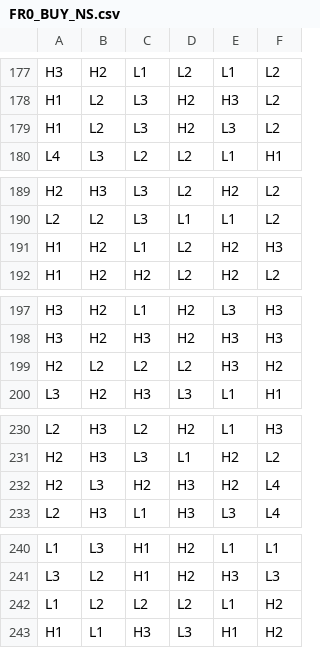
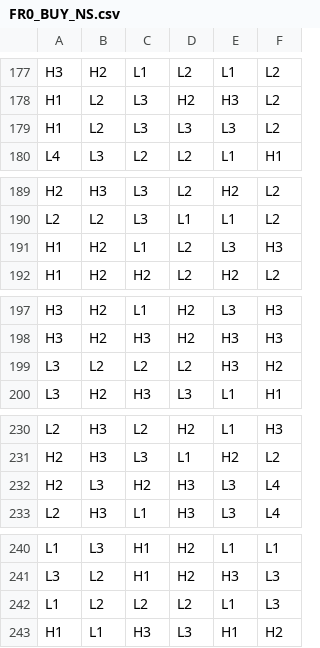
Before and after one commit to splurgetech/math-sdk, a CSV file: games/0_0_clash_kronos/reels/FR0_BUY_NS.csv, drawn as a sheet; only a part is shown, gaps mark what is left out; the diff covers the shown part only.

```diff
--- a/games/0_0_clash_kronos/reels/FR0_BUY_NS.csv
+++ b/games/0_0_clash_kronos/reels/FR0_BUY_NS.csv
@@ -178,3 +178,3 @@ H3,H2,L1,L2,L1,L2
 H1,L2,L3,H2,H3,L2
-H1,L2,L3,H2,L3,L2
+H1,L2,L3,L3,L3,L2
 L4,L3,L2,L2,L1,H1
@@ -190,3 +190,3 @@ H2,H3,L3,L2,H2,L2
 L2,L2,L3,L1,L1,L2
-H1,H2,L1,L2,H2,H3
+H1,H2,L1,L2,L3,H3
 H1,H2,H2,L2,H2,L2
@@ -198,3 +198,3 @@ H3,H2,L1,H2,L3,H3
 H3,H2,H3,H2,H3,H3
-H2,L2,L2,L2,H3,H2
+L3,L2,L2,L2,H3,H2
 L3,H2,H3,L3,L1,H1
@@ -231,3 +231,3 @@ L2,H3,L2,H2,L1,H3
 H2,H3,L3,L1,H2,L2
-H2,L3,H2,H3,H2,L4
+H2,L3,H2,H3,L3,L4
 L2,H3,L1,H3,L3,L4
@@ -241,3 +241,3 @@ L1,L3,H1,H2,L1,L1
 L3,L2,H1,H2,H3,L3
-L1,L2,L2,L2,L1,H2
+L1,L2,L2,L2,L1,L3
 H1,L1,H3,L3,H1,H2
```
Also changed, not shown: 5 edited cells elsewhere in this file, games/0_0_clash_kronos/reels/BR0.csv, games/0_0_clash_kronos/reels/FR0_BUY.csv, 4 other files.
